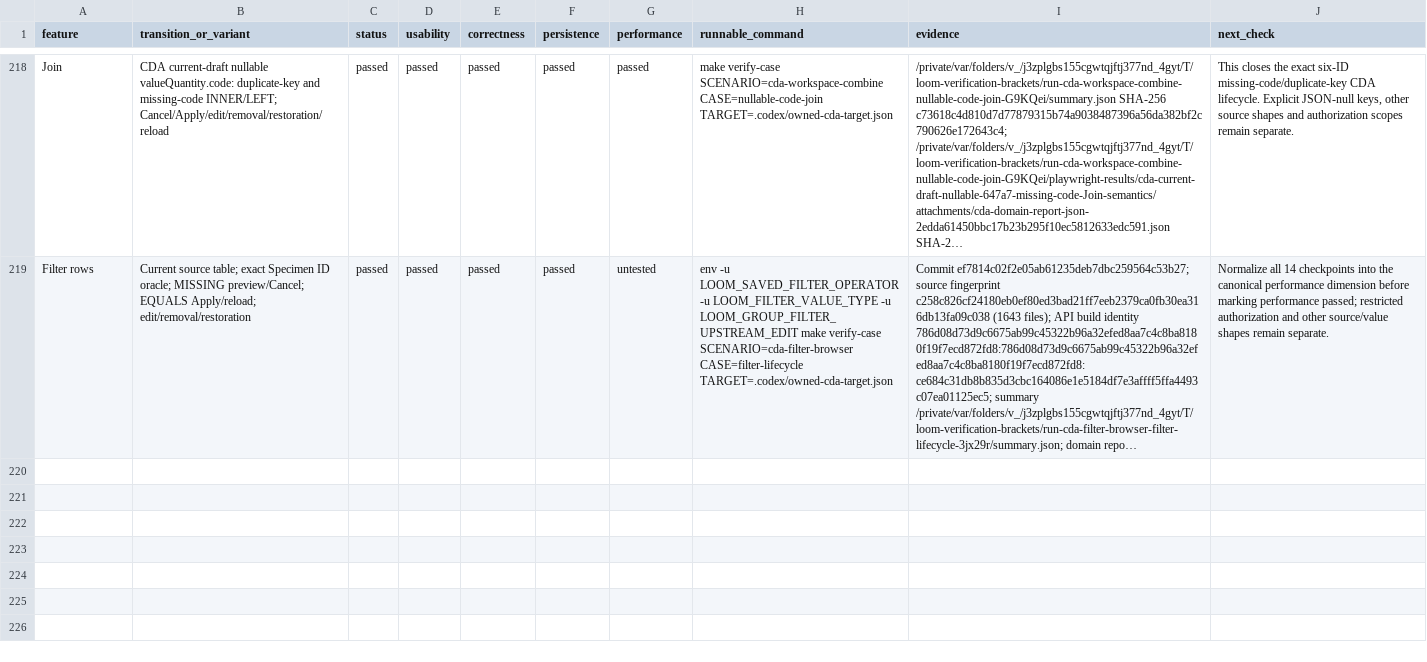
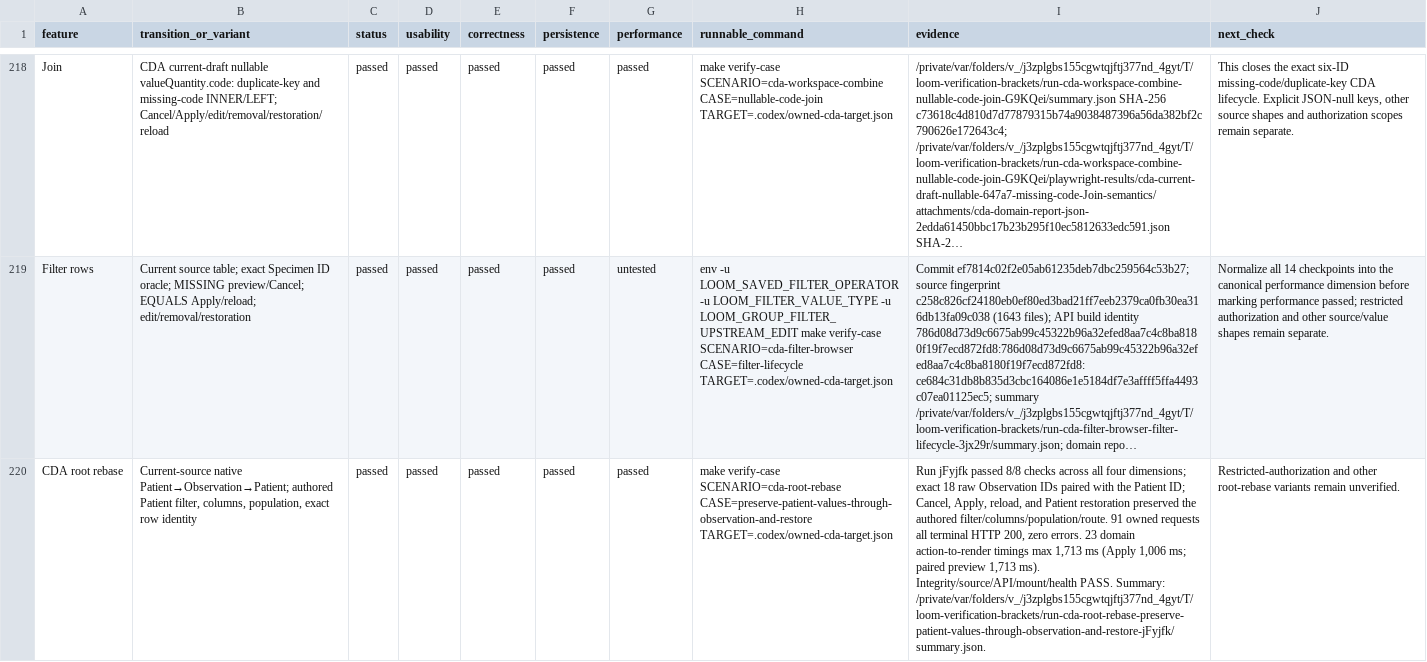
Before and after one commit to calypr/loom, a TSV file: docs/BUILDER_VERIFICATION.tsv, drawn as a sheet; only a part is shown, gaps mark what is left out; long unchanged cells end in …; the diff names each change by its address in the sheet, - before the commit and + after, or states it on an @@ line.

Commit message:
Verify native CDA root rebase lifecycle

```diff
--- a/docs/BUILDER_VERIFICATION.tsv
+++ b/docs/BUILDER_VERIFICATION.tsv
+row 220: CDA root rebase | Current-source native Patient→Observation→Patient; authored Patient filter, columns, population, exact row identity | passed | passed | passed | passed | passed | make verify-case SCENARIO=cda-root-rebase CASE=preserve-patient-values-through-observation-and-restore TARGET=.codex/owned-cda-target.json | Run jFyjfk passed 8/8 checks across all four dimensions; exact 18 raw Observation IDs paired with the Patient ID; Cancel, Apply, reload, and Patient restoration preserved the authored filter/columns/population/route. 91 owned requests all terminal HTTP 200, zero errors. 23 domain action-to-render timings max 1,713 ms (Apply 1,006 ms; paired preview 1,713 ms). Integrity/source/API/mount/health PASS. Summary: /private/var/folders/v_/j3zplgbs155cgwtqjftj377nd_4gyt/T/loom-verification-brackets/run-cda-root-rebase-preserve-patient-values-through-observation-and-restore-jFyjfk/summary.json. | Restricted-authorization and other root-rebase variants remain unverified.
```
Also changed, not shown: 4 other files.
